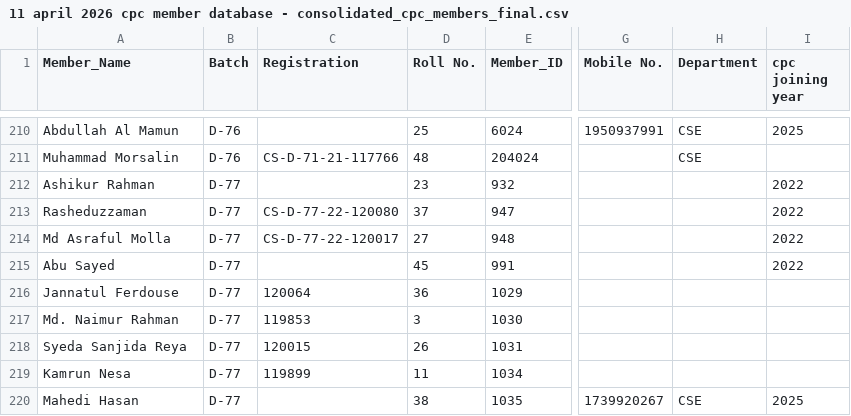
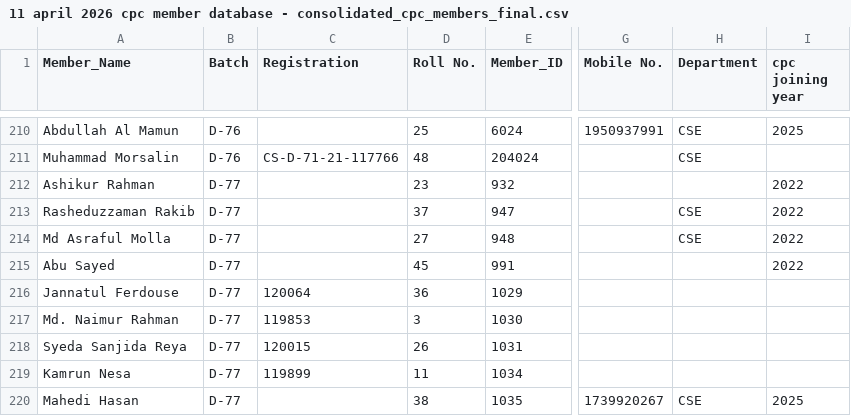
Before and after one commit to meetmehedi/CPC-Membership-ID-Cheaker, a CSV file: 11 april 2026 cpc member database - consolidated_cpc_members_final.csv, drawn as a sheet; only a part is shown, gaps mark what is left out; the diff names each change by its address in the sheet, - before the commit and + after, or states it on an @@ line.

Commit message:
Update names and email format in member database

```diff
--- a/11 april 2026 cpc member database - consolidated_cpc_members_final.csv
+++ b/11 april 2026 cpc member database - consolidated_cpc_members_final.csv
-A213 (Member_Name): Rasheduzzaman
+A213 (Member_Name): Rasheduzzaman Rakib
-C213 (Registration): CS-D-77-22-120080
+C213 (Registration): (empty)
-H213:H214 (Department): (empty)
+H213:H214 (Department): CSE
-C214 (Registration): CS-D-77-22-120017
+C214 (Registration): (empty)
```
